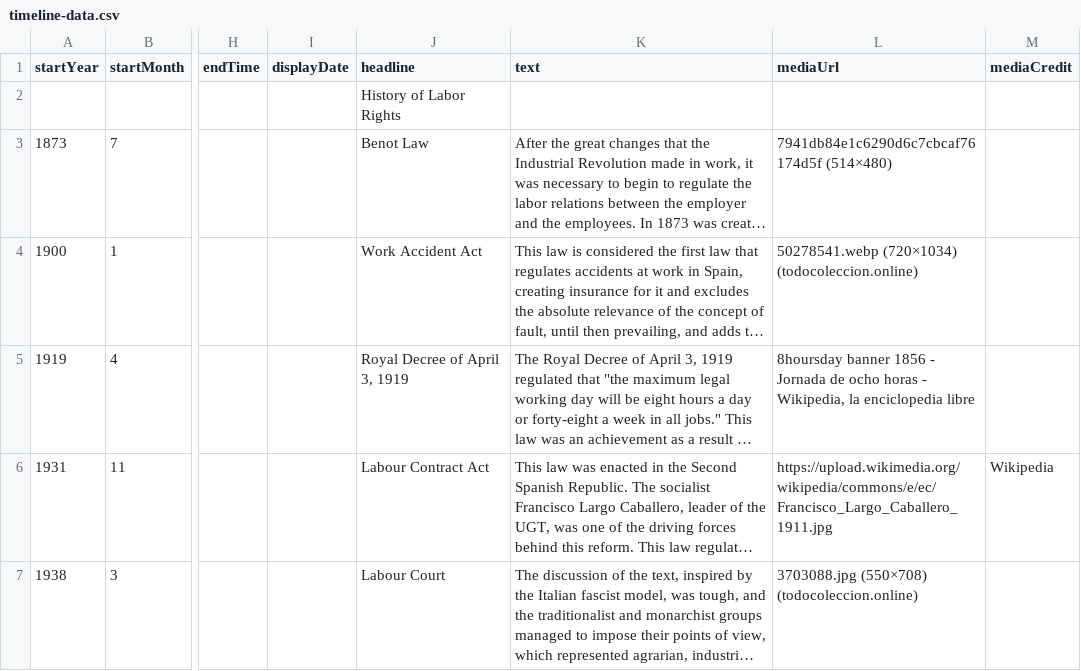
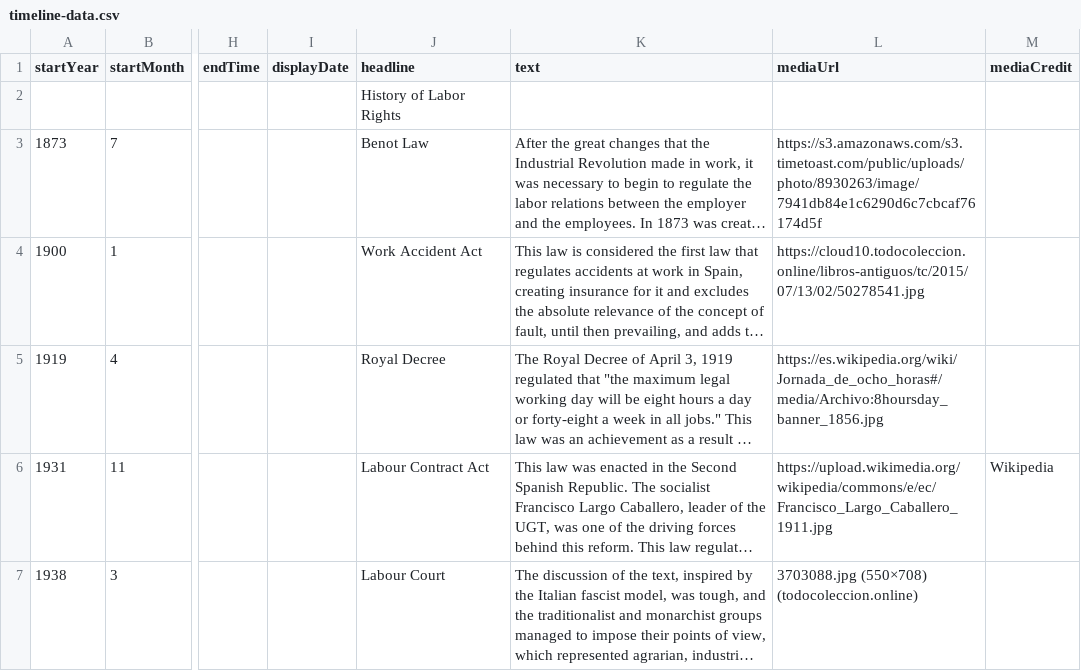
Before and after one commit to DeustoKom/MSGW2021-timeline, a CSV file: docs/group4/timeline-data.csv, drawn as a sheet; only a part is shown, gaps mark what is left out; long unchanged cells end in …; the diff covers the shown part only; the diff names each change by its address in the sheet, - before the commit and + after, or states it on an @@ line.

Commit message:
hi

```diff
--- a/docs/group4/timeline-data.csv
+++ b/docs/group4/timeline-data.csv
-L3 (mediaUrl): 7941db84e1c6290d6c7cbcaf76174d5f (514×480)
+L3 (mediaUrl): https://s3.amazonaws.com/s3.timetoast.com/public/uploads/photo/8930263/image/7941db84e1c6290d6c7cbcaf76174d5f
-L4 (mediaUrl): 50278541.webp (720×1034) (todocoleccion.online)
+L4 (mediaUrl): https://cloud10.todocoleccion.online/libros-antiguos/tc/2015/07/13/02/50278541.jpg
-J5 (headline): Royal Decree of April 3, 1919
+J5 (headline): Royal Decree
-L5 (mediaUrl): 8hoursday banner 1856 - Jornada de ocho horas - Wikipedia, la enciclopedia libre
+L5 (mediaUrl): https://es.wikipedia.org/wiki/Jornada_de_ocho_horas#/media/Archivo:8hoursday_banner_1856.jpg
```
Also changed, not shown: 5 edited cells elsewhere in this file.
